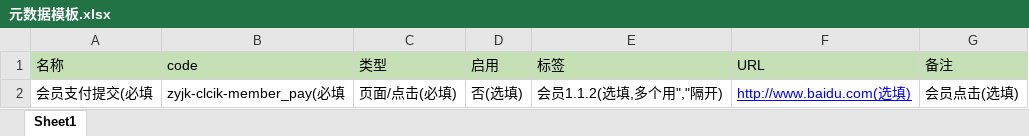
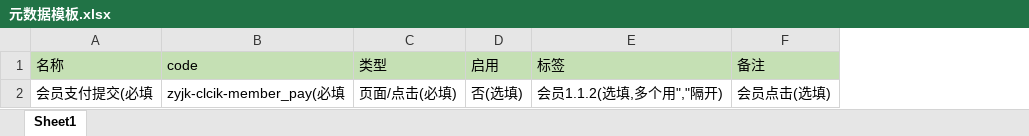
Before and after one commit to yfyld/tracker-admin, an Excel workbook: public/static/元数据模板.xlsx, sheet Sheet1, drawn as a sheet; values as stored, in another font and other column widths than the file's, no borders; the diff names each change by its address in the sheet, - before the commit and + after, or states it on an @@ line.

```diff
--- a/public/static/元数据模板.xlsx (sheet Sheet1)
+++ b/public/static/元数据模板.xlsx (sheet Sheet1)
-column F (URL), row 2: http://www.baidu.com(选填)
```
Also changed, not shown: 23 other files.
